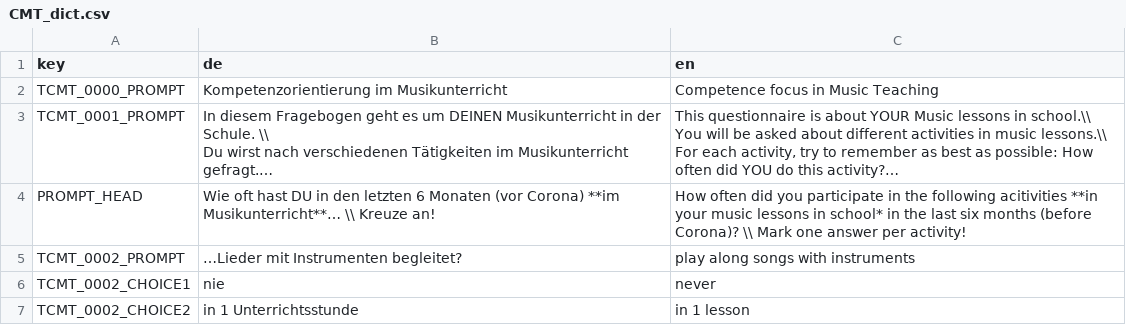
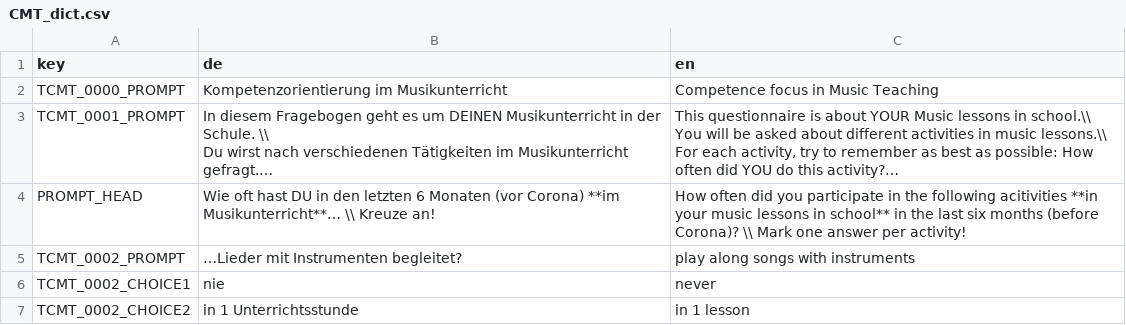
Before and after one commit to fmhoeger/psyquest, a CSV file: data_raw/dicts/CMT_dict.csv, drawn as a sheet; only a part is shown; long unchanged cells end in …; the diff names each change by its address in the sheet, - before the commit and + after, or states it on an @@ line.

Commit message:
update CMT dict

```diff
--- a/data_raw/dicts/CMT_dict.csv
+++ b/data_raw/dicts/CMT_dict.csv
-C4 (en): …lessons in school* in the…
+C4 (en): …lessons in school** in the…
```
Also changed, not shown: 2 other files.
